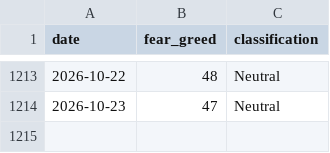
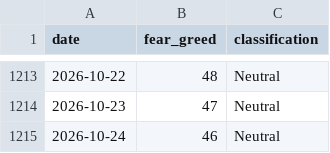
Before and after one commit to BRKME/OracAI, a CSV file: data/external/fear_greed.csv, drawn as a sheet; only a part is shown, gaps mark what is left out; the diff names each change by its address in the sheet, - before the commit and + after, or states it on an @@ line.

```diff
--- a/data/external/fear_greed.csv
+++ b/data/external/fear_greed.csv
+row 1215: 2026-10-24 | 46 | Neutral
```
Also changed, not shown: data/external/btc_ohlcv.csv, data/external/eth_ohlcv.csv, 3 other files.
